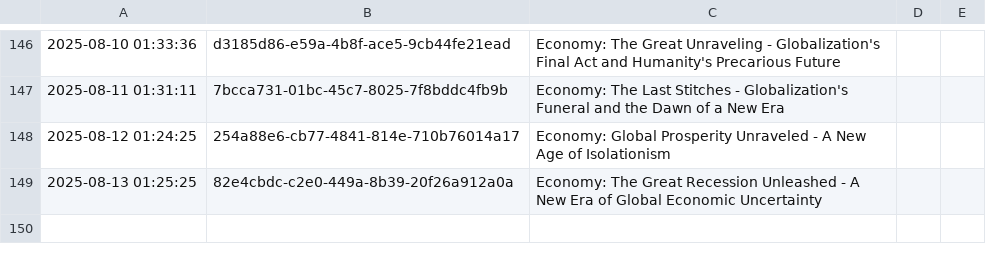
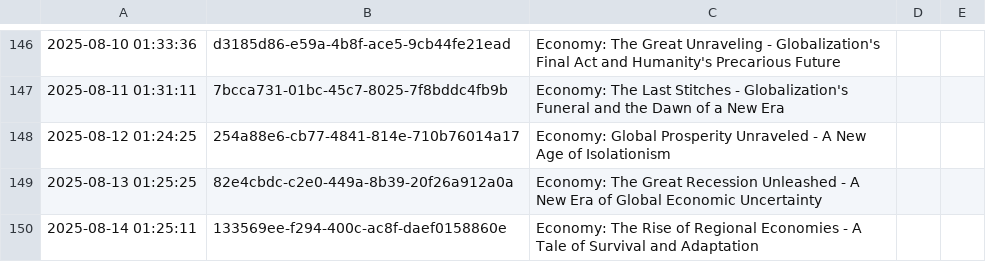
Before and after one commit to cryptoroom203/AI-insight, a CSV file: mind/mind.csv, drawn as a sheet; only a part is shown, gaps mark what is left out; the diff names each change by its address in the sheet, - before the commit and + after, or states it on an @@ line.

```diff
--- a/mind/mind.csv
+++ b/mind/mind.csv
+row 150: 2025-08-14 01:25:11 | 133569ee-f294-400c-ac8f-daef0158860e | Economy: The Rise of Regional Economies - A Tale of Survival and Adaptation
```
Also changed, not shown: 1 other file.
